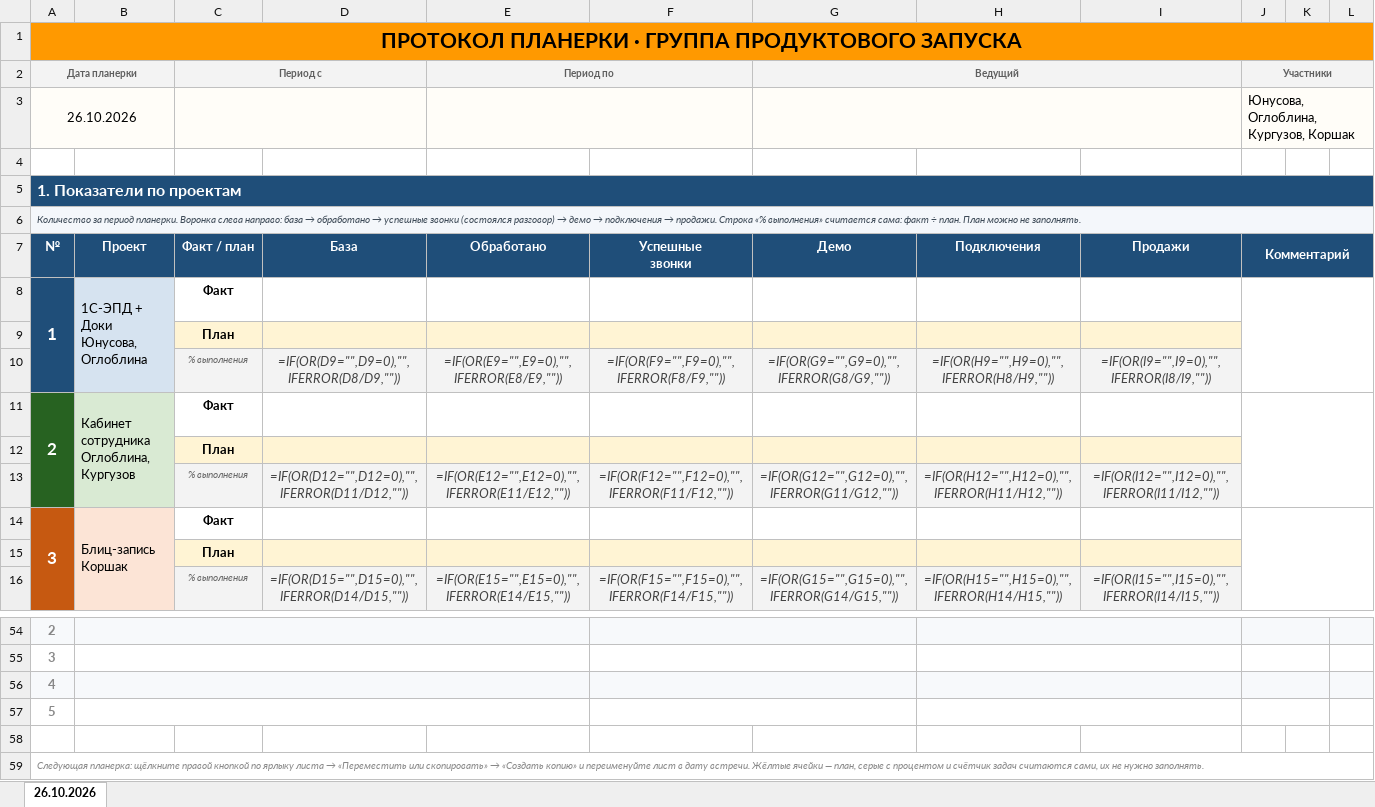
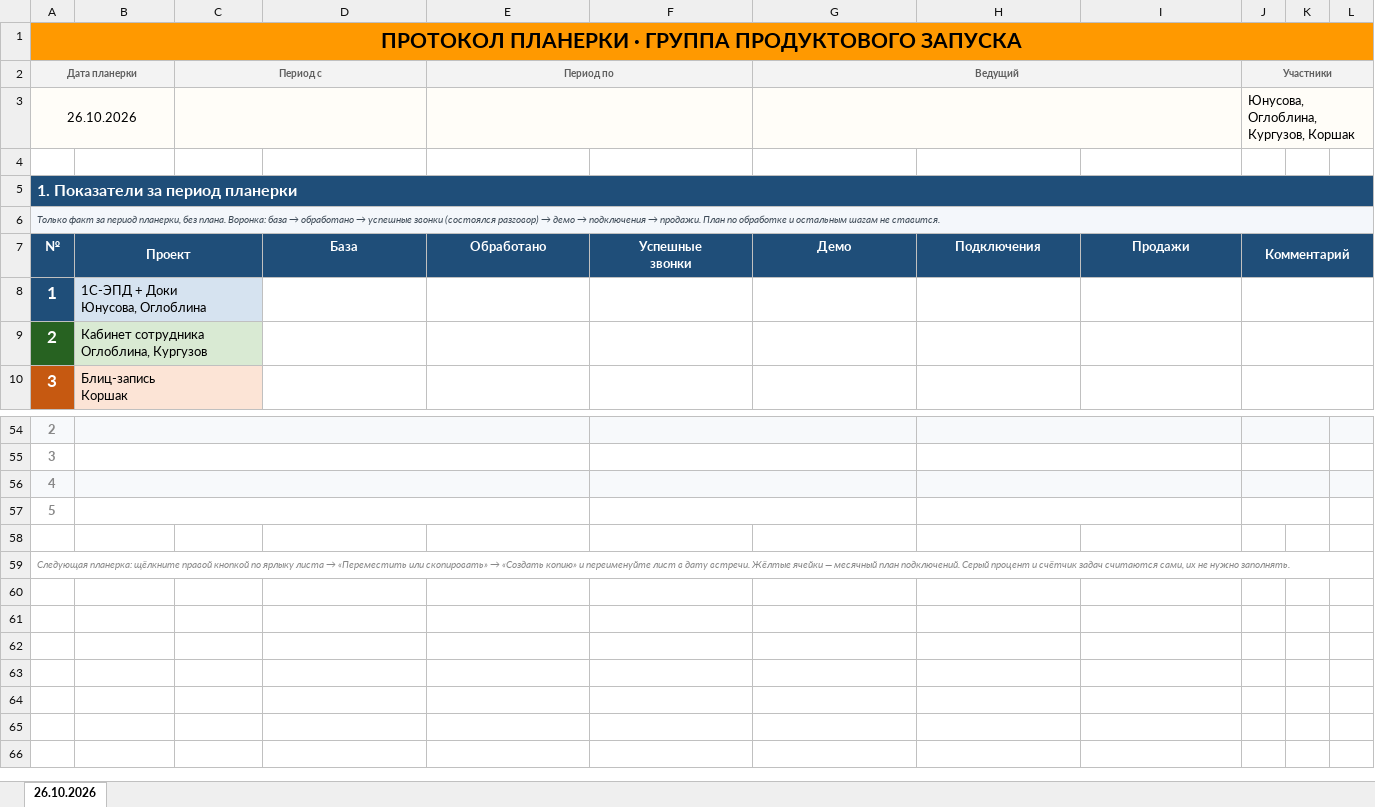
Before and after one commit to daaanilNikonov/for-lisa, an Excel workbook: Протокол планерок группы продуктового запуска.xlsx, sheet 26.10.2026, drawn as a sheet; only a part is shown, gaps mark what is left out; values as stored, in another font and other column widths than the file's, no borders; formulas without a stored value are shown as written; conditional formats not drawn; removed rows and columns are numbered as before the commit, all else as after; the diff covers the shown part only; the diff names each change by its address in the sheet, - before the commit and + after, or states it on an @@ line.

```diff
--- a/Протокол планерок группы продуктового запуска.xlsx (sheet 26.10.2026)
+++ b/Протокол планерок группы продуктового запуска.xlsx (sheet 26.10.2026)
-A5 (Дата планерки): 1. Показатели по проектам
+A5 (Дата планерки): 1. Показатели за период планерки
@@ A6 (Дата планерки): Количество за период планерки. Воронка слева направо: база → обработано → успешные звонки (состоялся разговор) → демо → подключения → продажи. Строка «% выполнения» считается сама: факт ÷ план. План можно не заполнять. → Только факт за период планерки, без плана. Воронка: база → обработано → успешные звонки (состоялся разговор) → демо → подключения → продажи. План по обработке и остальным шагам не ставится. @@
+B7:C7 merged
-C7 (Период с): Факт / план
+C7 (Период с): (empty)
-C7 fill: #1F4E79
+C7 fill: none
-A8:A10 merged
-B8:B10 merged
+B8:C8 merged
-C8 (Период с): Факт
+C8 (Период с): (empty)
-row 9:  |  | План
-row 10:  |  | % выполнения | =IF(OR(D9="",D9=0),"",IFERROR(D8/D9,"")) | =IF(OR(E9="",E9=0),"",IFERROR(E8/E9,"")) | =IF(OR(F9="",F9=0),"",IFERROR(F8/F9,"")) | =IF(OR(G9="",G9=0),"",IFERROR(G8/G9,"")) | =IF(OR(H9="",H9=0),"",IFERROR(H8/H9,"")) | =IF(OR(I9="",I9=0),"",IFERROR(I8/I9,""))
-A11:A13 merged
-B11:B13 merged
+B9:C9 merged
-C9 (Период с): Факт
+C9 (Период с): (empty)
-row 12:  |  | План
-row 13:  |  | % выполнения | =IF(OR(D12="",D12=0),"",IFERROR(D11/D12,"")) | =IF(OR(E12="",E12=0),"",IFERROR(E11/E12,"")) | =IF(OR(F12="",F12=0),"",IFERROR(F11/F12,"")) | =IF(OR(G12="",G12=0),"",IFERROR(G11/G12,"")) | =IF(OR(H12="",H12=0),"",IFERROR(H11/H12,"")) | =IF(OR(I12="",I12=0),"",IFERROR(I11/I12,""))
-A14:A16 merged
-B14:B16 merged
+B10:C10 merged
-C10 (Период с): Факт
+C10 (Период с): (empty)
-row 15:  |  | План
-row 16:  |  | % выполнения | =IF(OR(D15="",D15=0),"",IFERROR(D14/D15,"")) | =IF(OR(E15="",E15=0),"",IFERROR(E14/E15,"")) | =IF(OR(F15="",F15=0),"",IFERROR(F14/F15,"")) | =IF(OR(G15="",G15=0),"",IFERROR(G14/G15,"")) | =IF(OR(H15="",H15=0),"",IFERROR(H14/H15,"")) | =IF(OR(I15="",I15=0),"",IFERROR(I14/I15,""))
-A59 (Дата планерки): …ячейки — план, серые с процентом и счётчик…
+A59 (Дата планерки): …ячейки — месячный план подключений. Серый процент и счётчик…
```
Also changed, not shown: 8 added rows, 2 removed rows, 8 edited cells, cell formats and merged cells elsewhere in this sheet.
